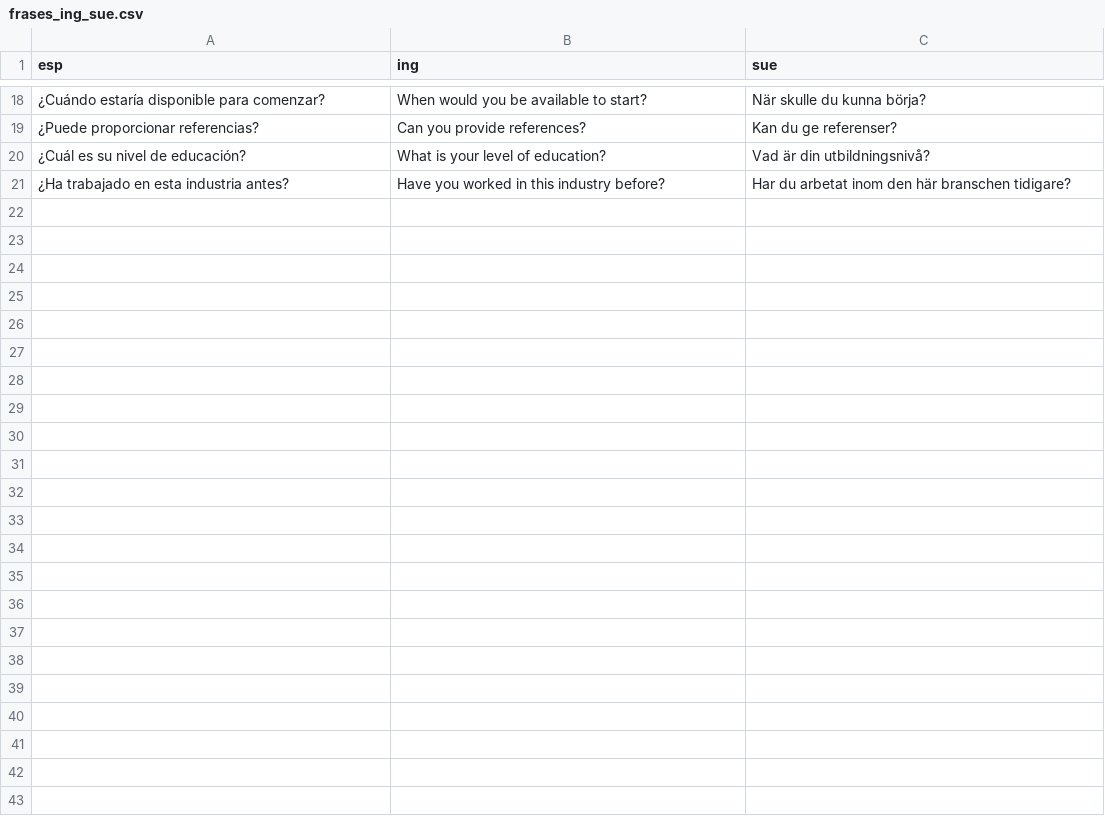
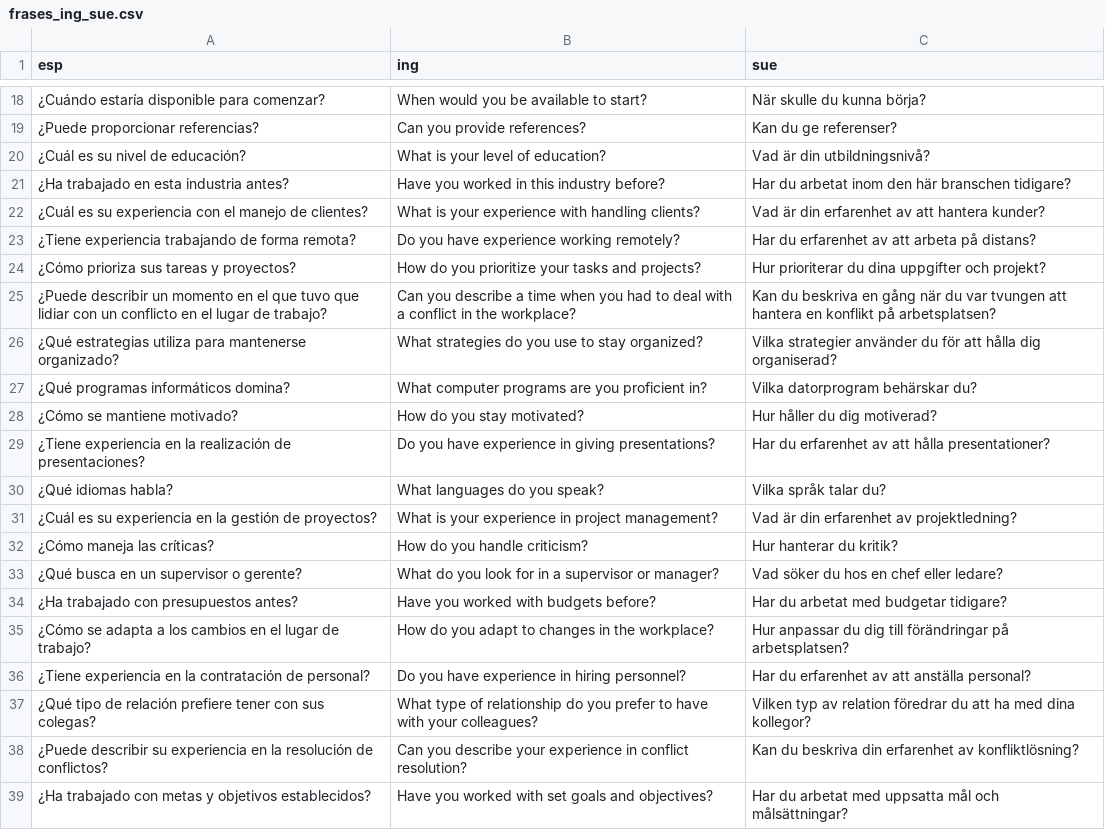
Before and after one commit to ArbeyAragon/Dictionary, a CSV file: dictionaries/frases_ing_sue.csv, drawn as a sheet; only a part is shown, gaps mark what is left out.

```diff
--- a/dictionaries/frases_ing_sue.csv
+++ b/dictionaries/frases_ing_sue.csv
@@ -21 +21,19 @@ esp,ing,sue
 "¿Ha trabajado en esta industria antes?", "Have you worked in this industry before?", "Har du arbetat inom den här branschen tidigare?"
+"¿Cuál es su experiencia con el manejo de clientes?", "What is your experience with handling clients?", "Vad är din erfarenhet av att hantera kunder?"
+"¿Tiene experiencia trabajando de forma remota?", "Do you have experience working remotely?", "Har du erfarenhet av att arbeta på distans?"
+"¿Cómo prioriza sus tareas y proyectos?", "How do you prioritize your tasks and projects?", "Hur prioriterar du dina uppgifter och projekt?"
+"¿Puede describir un momento en el que tuvo que lidiar con un conflicto en el lugar de trabajo?", "Can you describe a time when you had to deal with a conflict in the workplace?", "Kan du beskriva en gång när du var tvungen att hantera en konflikt på arbetsplatsen?"
+"¿Qué estrategias utiliza para mantenerse organizado?", "What strategies do you use to stay organized?", "Vilka strategier använder du för att hålla dig organiserad?"
+"¿Qué programas informáticos domina?", "What computer programs are you proficient in?", "Vilka datorprogram behärskar du?"
+"¿Cómo se mantiene motivado?", "How do you stay motivated?", "Hur håller du dig motiverad?"
+"¿Tiene experiencia en la realización de presentaciones?", "Do you have experience in giving presentations?", "Har du erfarenhet av att hålla presentationer?"
+"¿Qué idiomas habla?", "What languages do you speak?", "Vilka språk talar du?"
+"¿Cuál es su experiencia en la gestión de proyectos?", "What is your experience in project management?", "Vad är din erfarenhet av projektledning?"
+"¿Cómo maneja las críticas?", "How do you handle criticism?", "Hur hanterar du kritik?"
+"¿Qué busca en un supervisor o gerente?", "What do you look for in a supervisor or manager?", "Vad söker du hos en chef eller ledare?"
+"¿Ha trabajado con presupuestos antes?", "Have you worked with budgets before?", "Har du arbetat med budgetar tidigare?"
+"¿Cómo se adapta a los cambios en el lugar de trabajo?", "How do you adapt to changes in the workplace?", "Hur anpassar du dig till förändringar på arbetsplatsen?"
+"¿Tiene experiencia en la contratación de personal?", "Do you have experience in hiring personnel?", "Har du erfarenhet av att anställa personal?"
+"¿Qué tipo de relación prefiere tener con sus colegas?", "What type of relationship do you prefer to have with your colleagues?", "Vilken typ av relation föredrar du att ha med dina kollegor?"
+"¿Puede describir su experiencia en la resolución de conflictos?", "Can you describe your experience in conflict resolution?", "Kan du beskriva din erfarenhet av konfliktlösning?"
+"¿Ha trabajado con metas y objetivos establecidos?", "Have you worked with set goals and objectives?", "Har du arbetat med uppsatta mål och målsättningar?"
```
Also changed, not shown: 1 other file.
